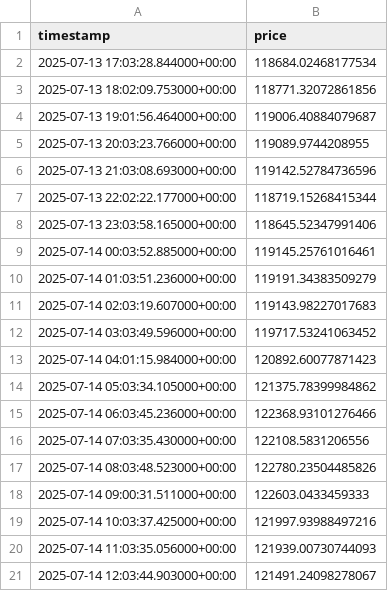
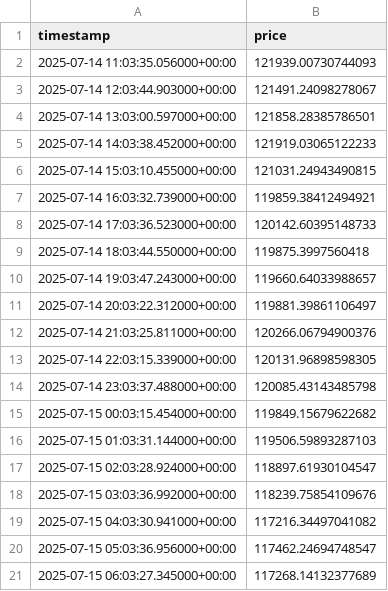
Before and after one commit to MlikoKakao/Crypto-sentiment-tracker, a CSV file: data/cache/54658b7381788874b7c464225255fae9.csv, drawn as a sheet; only a part is shown; the shorter side is filled out with more unchanged rows; the diff covers the shown part only.

```diff
--- a/data/cache/54658b7381788874b7c464225255fae9.csv
+++ b/data/cache/54658b7381788874b7c464225255fae9.csv
@@ -1,20 +1,2 @@
 timestamp,price
-2025-07-13 17:03:28.844000+00:00,118684.02468177534
-2025-07-13 18:02:09.753000+00:00,118771.32072861856
-2025-07-13 19:01:56.464000+00:00,119006.40884079687
-2025-07-13 20:03:23.766000+00:00,119089.9744208955
-2025-07-13 21:03:08.693000+00:00,119142.52784736596
-2025-07-13 22:02:22.177000+00:00,118719.15268415344
-2025-07-13 23:03:58.165000+00:00,118645.52347991406
-2025-07-14 00:03:52.885000+00:00,119145.25761016461
-2025-07-14 01:03:51.236000+00:00,119191.34383509279
-2025-07-14 02:03:19.607000+00:00,119143.98227017683
-2025-07-14 03:03:49.596000+00:00,119717.53241063452
-2025-07-14 04:01:15.984000+00:00,120892.60077871423
-2025-07-14 05:03:34.105000+00:00,121375.78399984862
-2025-07-14 06:03:45.236000+00:00,122368.93101276466
-2025-07-14 07:03:35.430000+00:00,122108.5831206556
-2025-07-14 08:03:48.523000+00:00,122780.23504485826
-2025-07-14 09:00:31.511000+00:00,122603.0433459333
-2025-07-14 10:03:37.425000+00:00,121997.93988497216
 2025-07-14 11:03:35.056000+00:00,121939.00730744093
```
Also changed, not shown: 20 added rows and 1 removed row elsewhere in this file, 15 other files.
